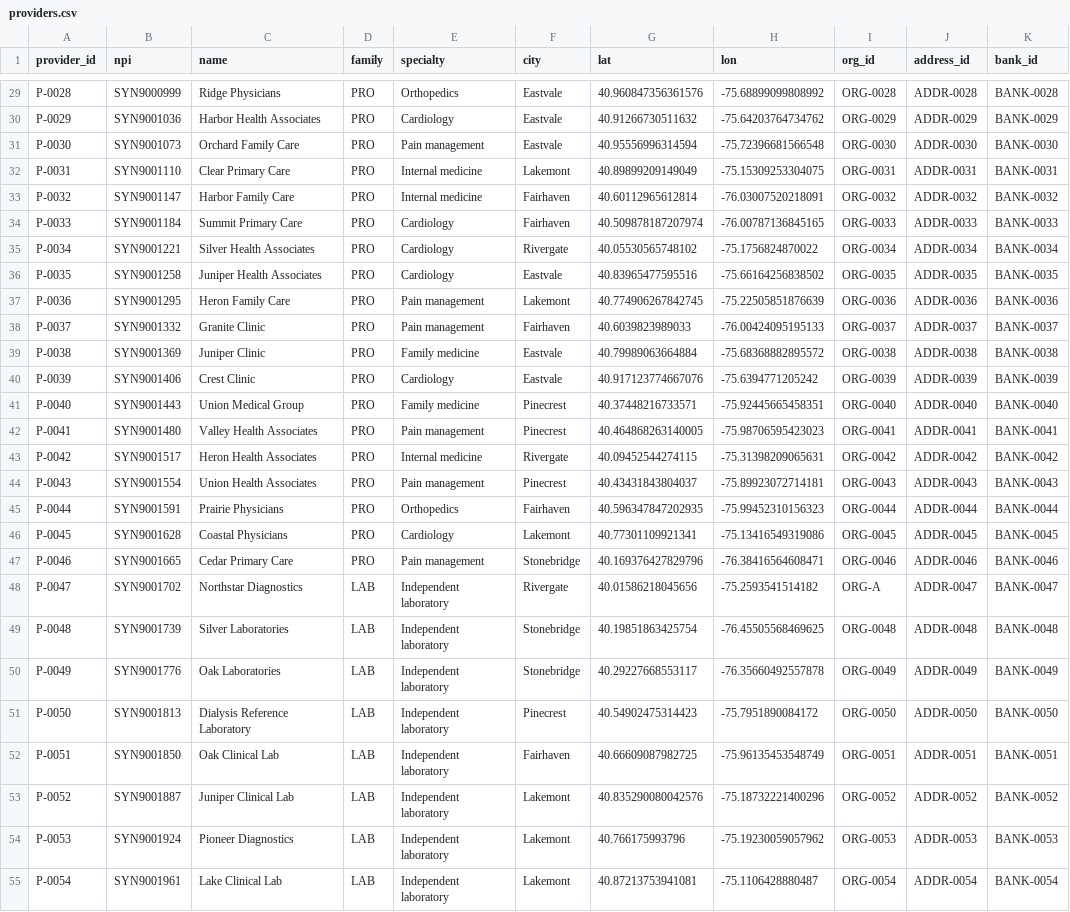
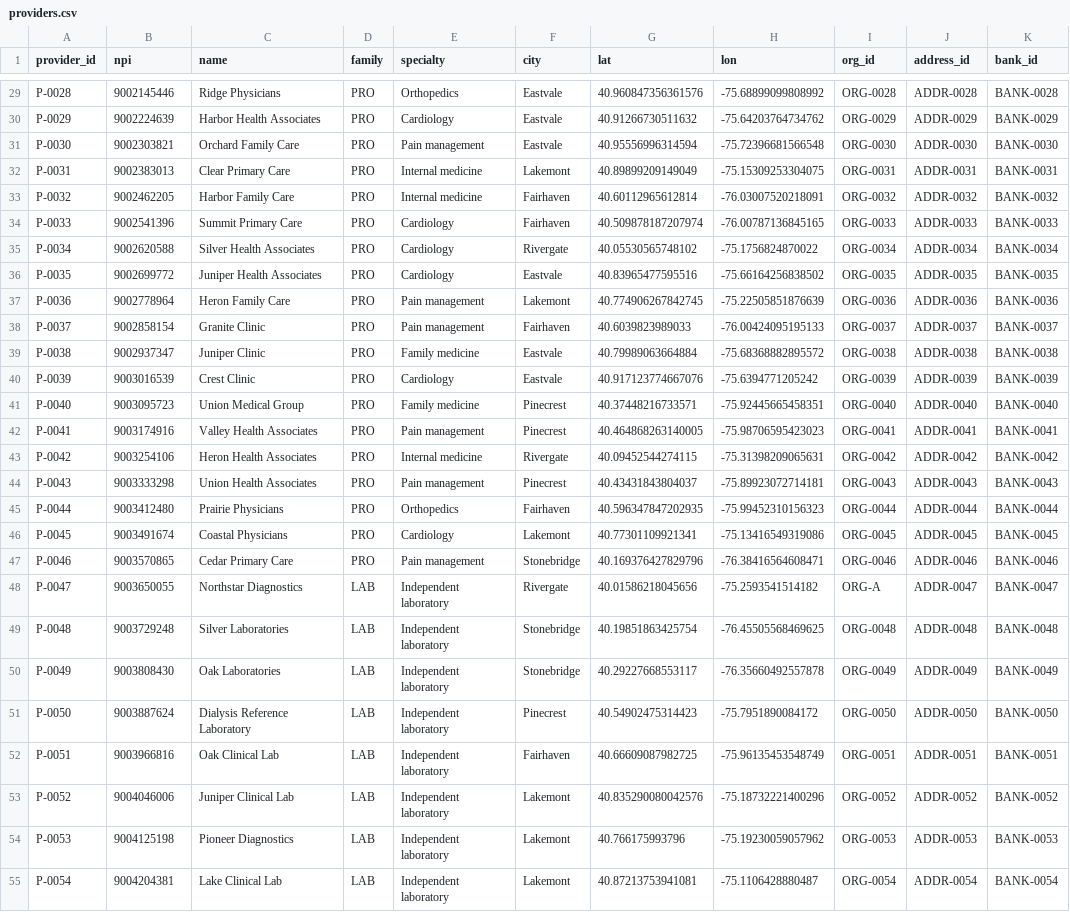
Before and after one commit to Ajith-Praveen/spotzi, a CSV file: spotzi/data/synthetic/providers.csv, drawn as a sheet; only a part is shown, gaps mark what is left out; the diff covers the shown part only; the diff names each change by its address in the sheet, - before the commit and + after, or states it on an @@ line.

```diff
--- a/spotzi/data/synthetic/providers.csv
+++ b/spotzi/data/synthetic/providers.csv
-B29 (npi): SYN9000999
+B29 (npi): 9002145446
-B30 (npi): SYN9001036
+B30 (npi): 9002224639
-B31 (npi): SYN9001073
+B31 (npi): 9002303821
-B32 (npi): SYN9001110
+B32 (npi): 9002383013
-B33 (npi): SYN9001147
+B33 (npi): 9002462205
-B34 (npi): SYN9001184
+B34 (npi): 9002541396
-B35 (npi): SYN9001221
+B35 (npi): 9002620588
-B36 (npi): SYN9001258
+B36 (npi): 9002699772
-B37 (npi): SYN9001295
+B37 (npi): 9002778964
-B38 (npi): SYN9001332
+B38 (npi): 9002858154
-B39 (npi): SYN9001369
+B39 (npi): 9002937347
-B40 (npi): SYN9001406
+B40 (npi): 9003016539
-B41 (npi): SYN9001443
+B41 (npi): 9003095723
-B42 (npi): SYN9001480
+B42 (npi): 9003174916
-B43 (npi): SYN9001517
+B43 (npi): 9003254106
-B44 (npi): SYN9001554
+B44 (npi): 9003333298
-B45 (npi): SYN9001591
+B45 (npi): 9003412480
-B46 (npi): SYN9001628
+B46 (npi): 9003491674
-B47 (npi): SYN9001665
+B47 (npi): 9003570865
-B48 (npi): SYN9001702
+B48 (npi): 9003650055
-B49 (npi): SYN9001739
+B49 (npi): 9003729248
-B50 (npi): SYN9001776
+B50 (npi): 9003808430
-B51 (npi): SYN9001813
+B51 (npi): 9003887624
-B52 (npi): SYN9001850
+B52 (npi): 9003966816
-B53 (npi): SYN9001887
+B53 (npi): 9004046006
-B54 (npi): SYN9001924
+B54 (npi): 9004125198
-B55 (npi): SYN9001961
+B55 (npi): 9004204381
```
Also changed, not shown: 105 edited cells elsewhere in this file, spotzi/data/hidden/entity_truth.csv, spotzi/data/synthetic/facilities.csv, 45 other files.
